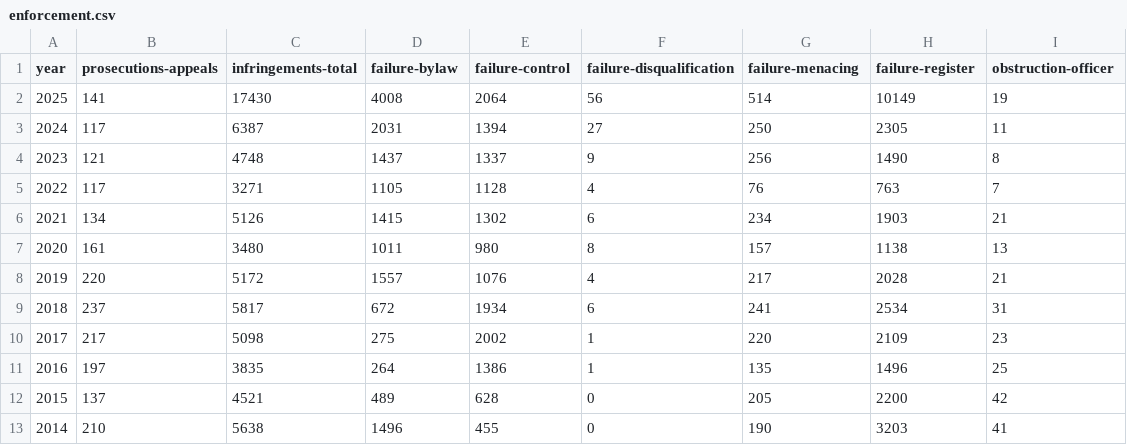
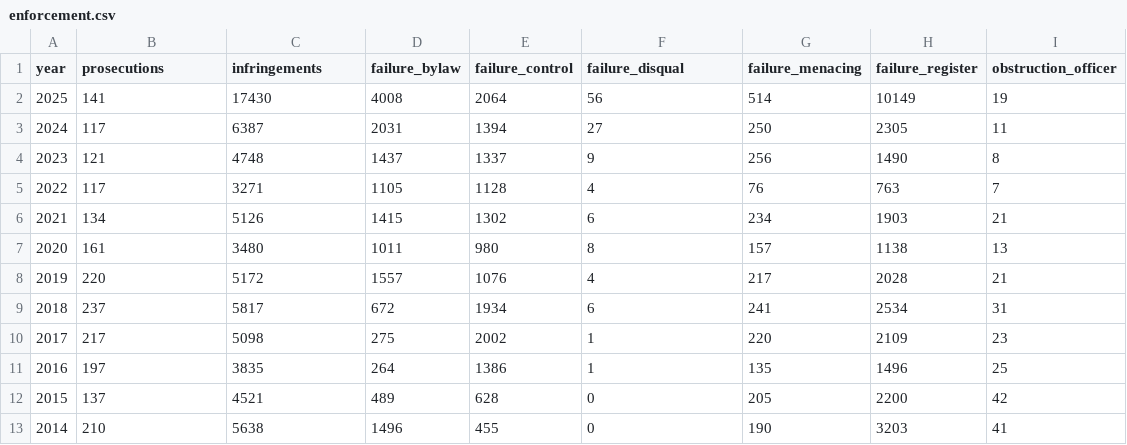
Before and after one commit to tesaunders/akldogs, a CSV file: data-raw/enforcement.csv, drawn as a sheet.

```diff
--- a/data-raw/enforcement.csv
+++ b/data-raw/enforcement.csv
@@ -1,2 +1,2 @@
-year,prosecutions-appeals,infringements-total,failure-bylaw,failure-control,failure-disqualification,failure-menacing,failure-register,obstruction-officer
+year,prosecutions,infringements,failure_bylaw,failure_control,failure_disqual,failure_menacing,failure_register,obstruction_officer
 2025,141,17430,4008,2064,56,514,10149,19
```
Also changed, not shown: data-raw/owners.csv, data-raw/service.csv, 8 other files.
